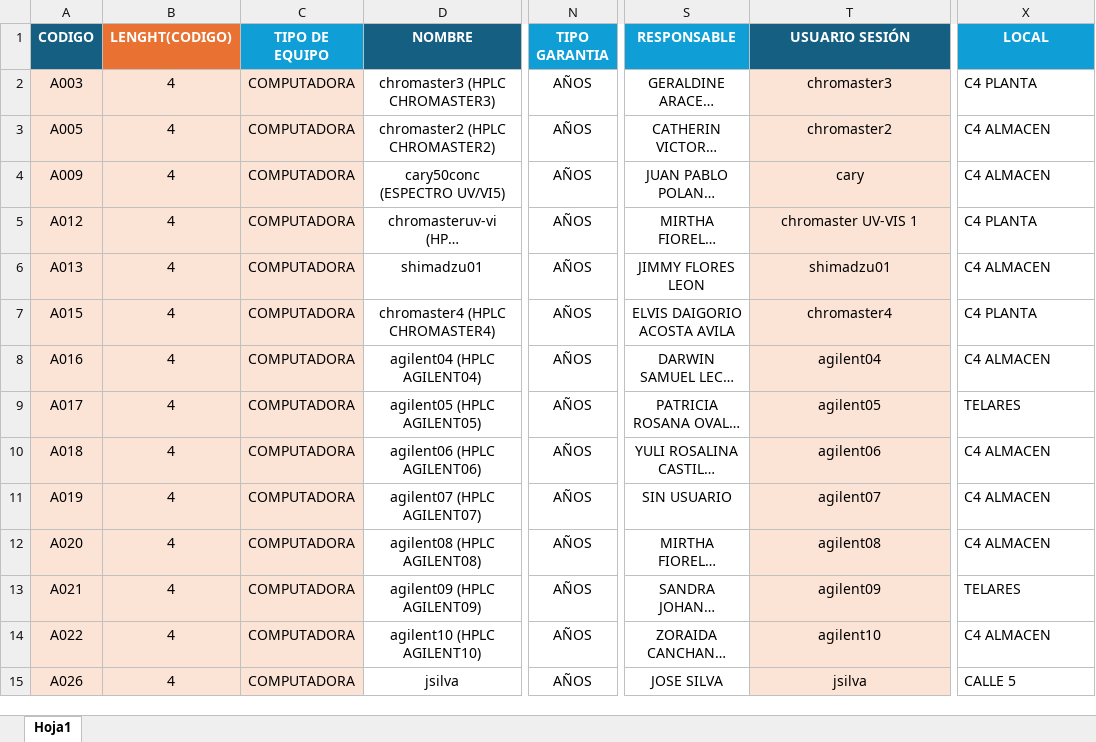
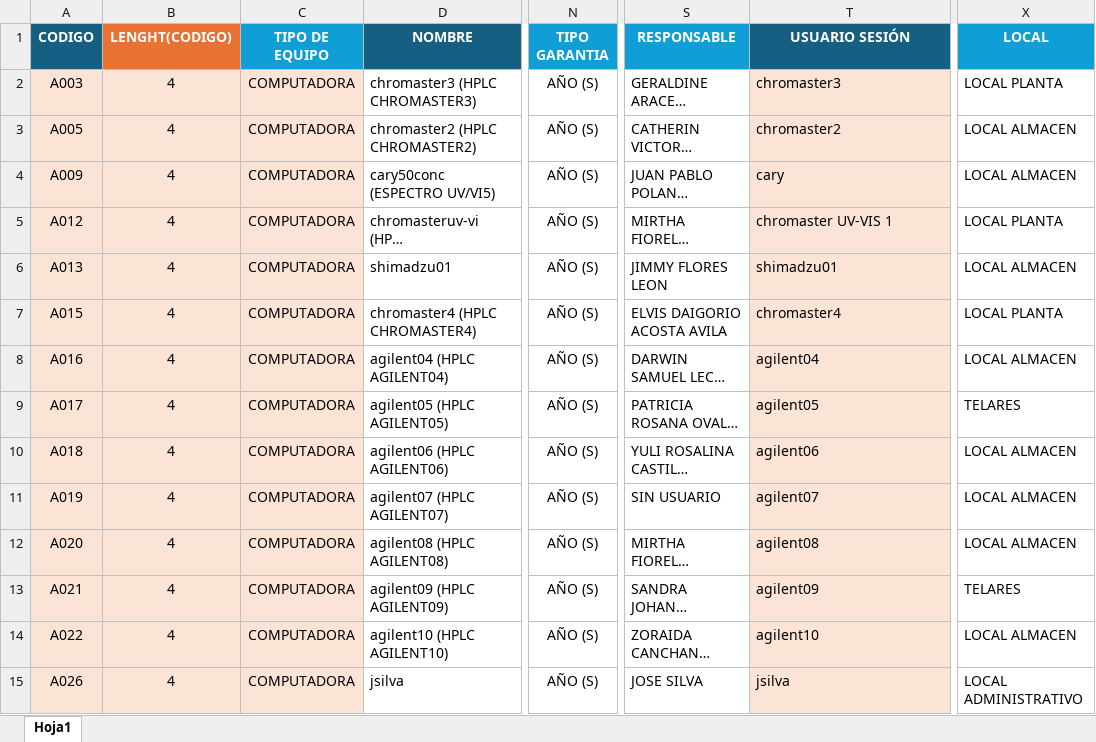
Before and after one commit to f4coding23/ExcelDataSync, an Excel workbook: document/documentacion-osac/data_AcSupport.xlsx, sheet Hoja1, drawn as a sheet; only a part is shown, gaps mark what is left out; long unchanged cells end in …; values as stored, in another font and other column widths than the file's, no borders; table styles not drawn; the diff covers the shown part only; the diff names each change by its address in the sheet, - before the commit and + after, or states it on an @@ line.

```diff
--- a/document/documentacion-osac/data_AcSupport.xlsx (sheet Hoja1)
+++ b/document/documentacion-osac/data_AcSupport.xlsx (sheet Hoja1)
-D2:D15 alignment: center
+D2:D15 alignment: left
-N2:N15 (TIPO GARANTIA): AÑOS
+N2:N15 (TIPO GARANTIA): AÑO (S)
-S2:T15 alignment: center
+S2:T15 alignment: left
-X2 (LOCAL): C4 PLANTA
+X2 (LOCAL): LOCAL PLANTA
-X3:X4 (LOCAL): C4 ALMACEN
+X3:X4 (LOCAL): LOCAL ALMACEN
-X5 (LOCAL): C4 PLANTA
+X5 (LOCAL): LOCAL PLANTA
-X6 (LOCAL): C4 ALMACEN
+X6 (LOCAL): LOCAL ALMACEN
-X7 (LOCAL): C4 PLANTA
+X7 (LOCAL): LOCAL PLANTA
-X8 (LOCAL): C4 ALMACEN
+X8 (LOCAL): LOCAL ALMACEN
-X10:X12 (LOCAL): C4 ALMACEN
+X10:X12 (LOCAL): LOCAL ALMACEN
-X14 (LOCAL): C4 ALMACEN
+X14 (LOCAL): LOCAL ALMACEN
-X15 (LOCAL): CALLE 5
+X15 (LOCAL): LOCAL ADMINISTRATIVO
```
Also changed, not shown: 721 edited cells and cell formats elsewhere in this sheet, document/Datos_OSAC/data-osac-final.xlsx, document/data17-02-25.xlsx, 19 other files.
